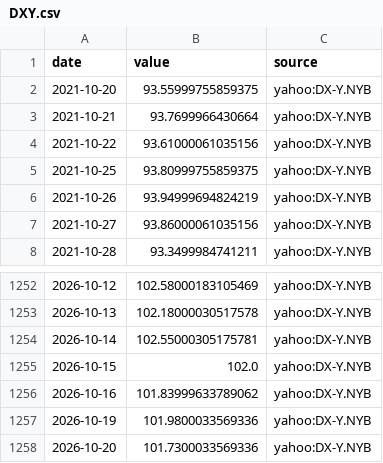
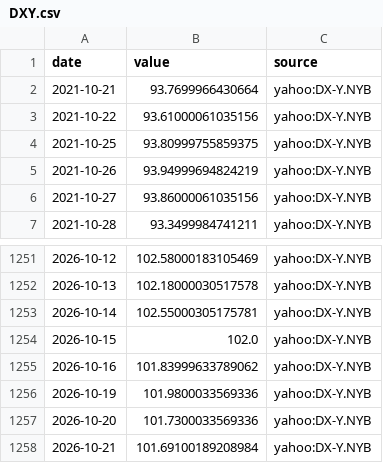
Before and after one commit to MJIH-market/macro-dashboard, a CSV file: data/DXY.csv, drawn as a sheet; only a part is shown, gaps mark what is left out; removed rows and columns are numbered as before the commit, all else as after; the diff names each change by its address in the sheet, - before the commit and + after, or states it on an @@ line.

```diff
--- a/data/DXY.csv
+++ b/data/DXY.csv
-row 2: 2021-10-20 | 93.55999755859375 | yahoo:DX-Y.NYB
+row 1258: 2026-10-21 | 101.69100189208984 | yahoo:DX-Y.NYB
```
Also changed, not shown: data/GOLD.csv, data/NDX.csv, 7 other files.
